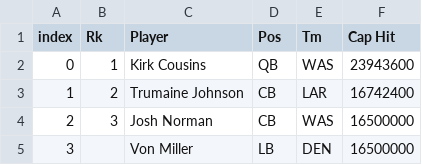
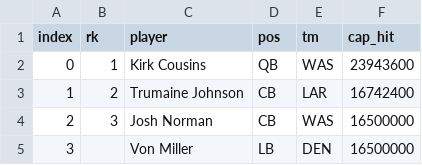
Before and after one commit to kathleen-ryan-DeSales/CS280, a CSV file: datasets/NFL 2017 Player Salaries.csv, drawn as a sheet; only a part is shown.

Commit message:
Add files via upload

```diff
--- a/datasets/NFL 2017 Player Salaries.csv
+++ b/datasets/NFL 2017 Player Salaries.csv
@@ -1,2 +1,2 @@
-index,Rk,Player,Pos,Tm,Cap Hit
+index,rk,player,pos,tm,cap_hit
 0,1,Kirk Cousins,QB,WAS,23943600
```
